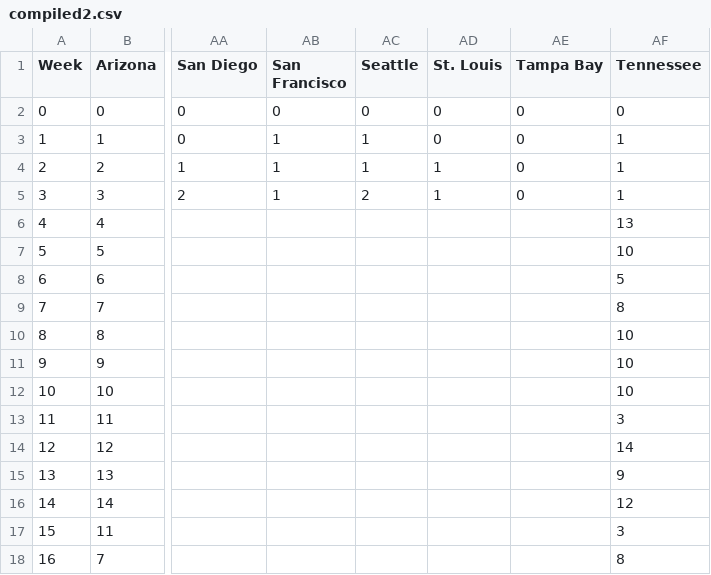
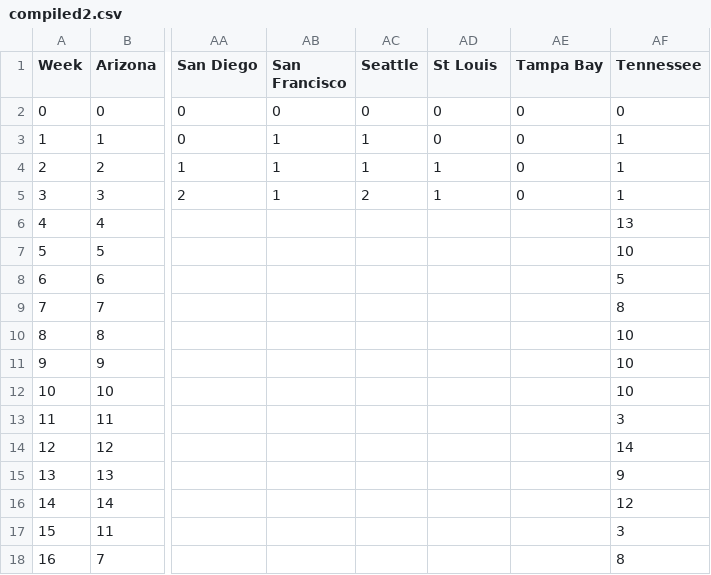
Before and after one commit to LucienLauryn/LucienLauryn.github.io, a CSV file: compiled2.csv, drawn as a sheet; only a part is shown, gaps mark what is left out; the diff names each change by its address in the sheet, - before the commit and + after, or states it on an @@ line.

```diff
--- a/compiled2.csv
+++ b/compiled2.csv
-AD1: St. Louis
+AD1: St Louis
```
Also changed, not shown: 1 other file.
